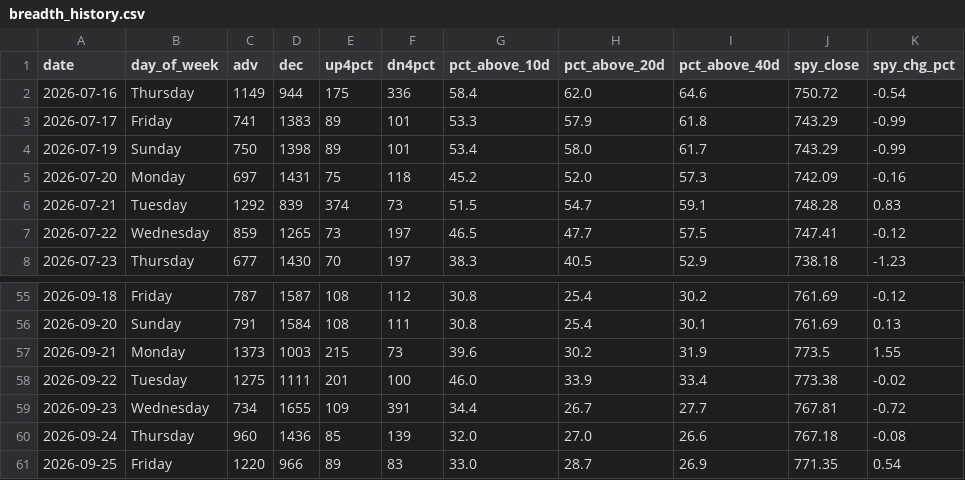
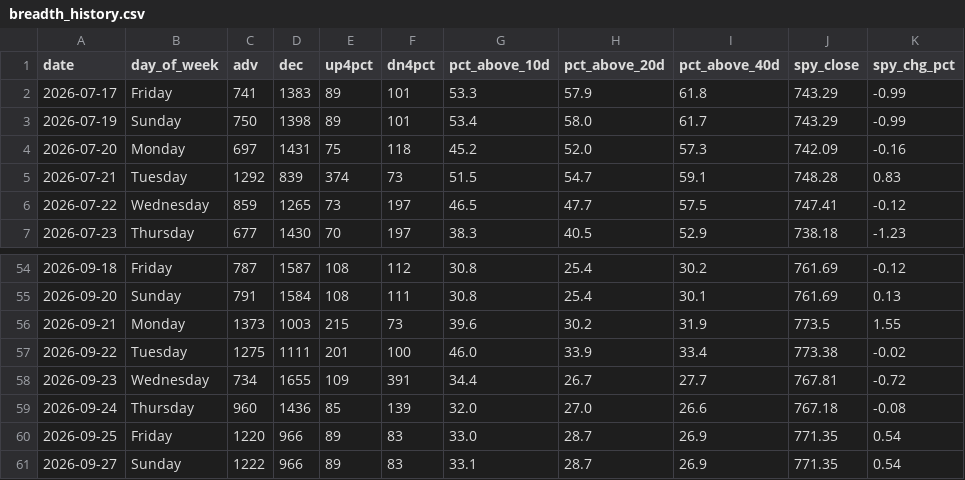
Before and after one commit to VamsiKrishna2021/alpha-engine, a CSV file: data/breadth_history.csv, drawn as a sheet; only a part is shown, gaps mark what is left out.

```diff
--- a/data/breadth_history.csv
+++ b/data/breadth_history.csv
@@ -1,3 +1,2 @@
 date,day_of_week,adv,dec,up4pct,dn4pct,pct_above_10d,pct_above_20d,pct_above_40d,spy_close,spy_chg_pct
-2026-07-16,Thursday,1149,944,175,336,58.4,62.0,64.6,750.72,-0.54
 2026-07-17,Friday,741,1383,89,101,53.3,57.9,61.8,743.29,-0.99
@@ -61 +60,2 @@ date,day_of_week,adv,dec,up4pct,dn4pct,pct_above_10d,pct_above_20d,pct_above_40d
 2026-09-25,Friday,1220,966,89,83,33.0,28.7,26.9,771.35,0.54
+2026-09-27,Sunday,1222,966,89,83,33.1,28.7,26.9,771.35,0.54
```
Also changed, not shown: data/regime_history.csv, 3 other files.
